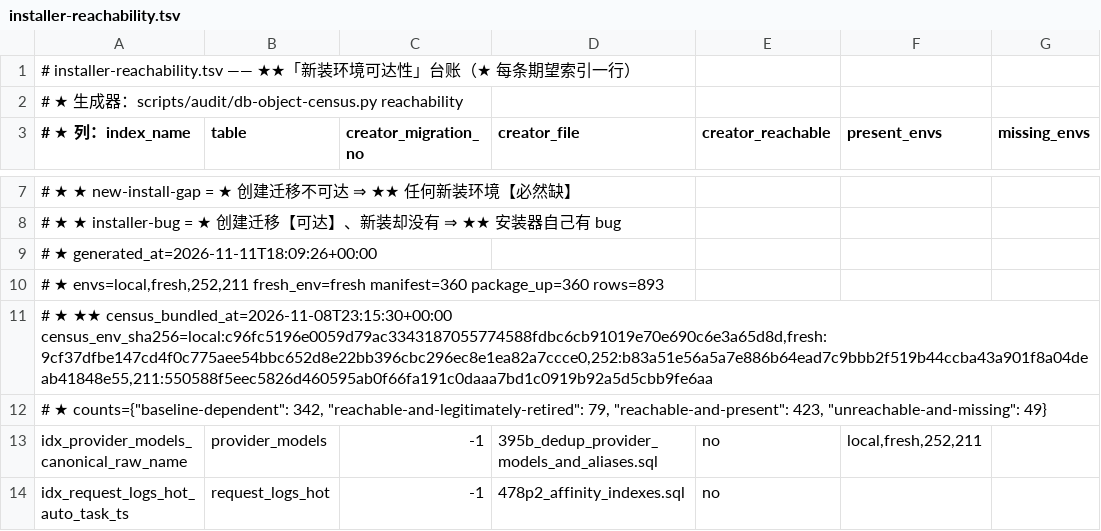
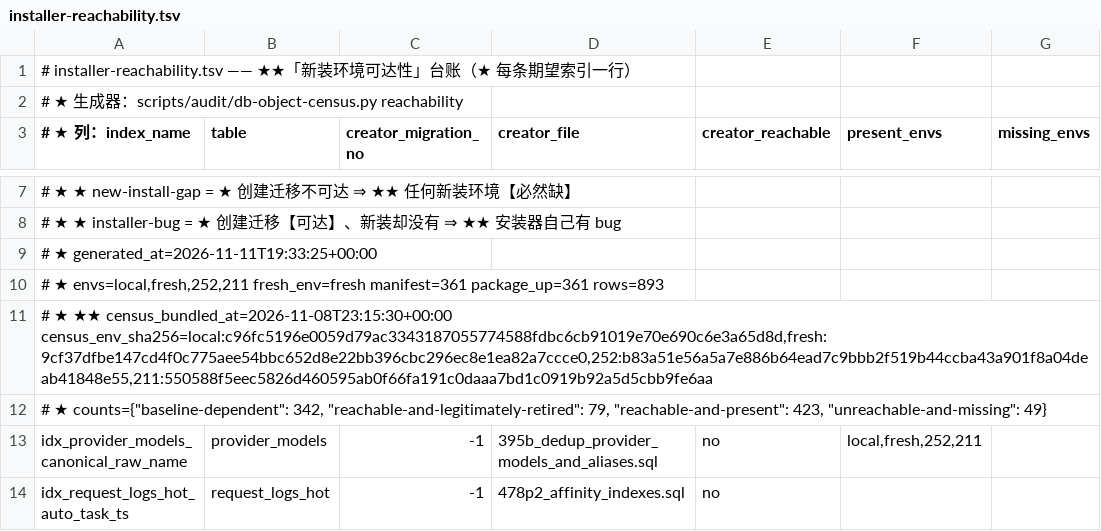
Before and after one commit to halfking/ai-native-gateway-core, a TSV file: scripts/audit/asset/installer-reachability.tsv, drawn as a sheet; only a part is shown, gaps mark what is left out; the diff names each change by its address in the sheet, - before the commit and + after, or states it on an @@ line.

```diff
--- a/scripts/audit/asset/installer-reachability.tsv
+++ b/scripts/audit/asset/installer-reachability.tsv
-A9 (# ★ 列：index_name): # ★ generated_at=2026-11-11T18:09:26+00:00
+A9 (# ★ 列：index_name): # ★ generated_at=2026-11-11T19:33:25+00:00
-A10 (# ★ 列：index_name): …envs=local,fresh,252,211 fresh_env=fresh manifest=360 package_up=360 rows=893
+A10 (# ★ 列：index_name): …envs=local,fresh,252,211 fresh_env=fresh manifest=361 package_up=361 rows=893
```
Also changed, not shown: scripts/audit/asset/db-object-gap-ledger.tsv, 5 other files.
